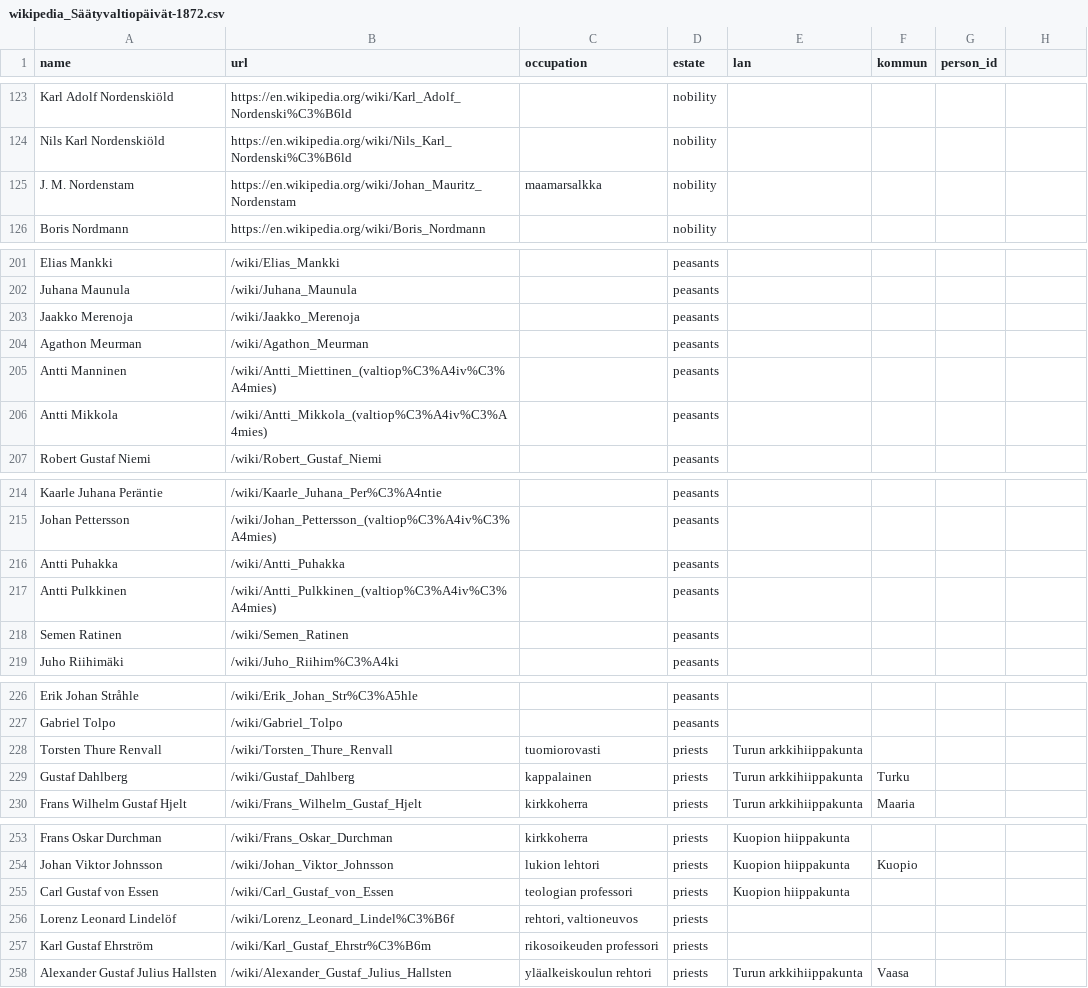
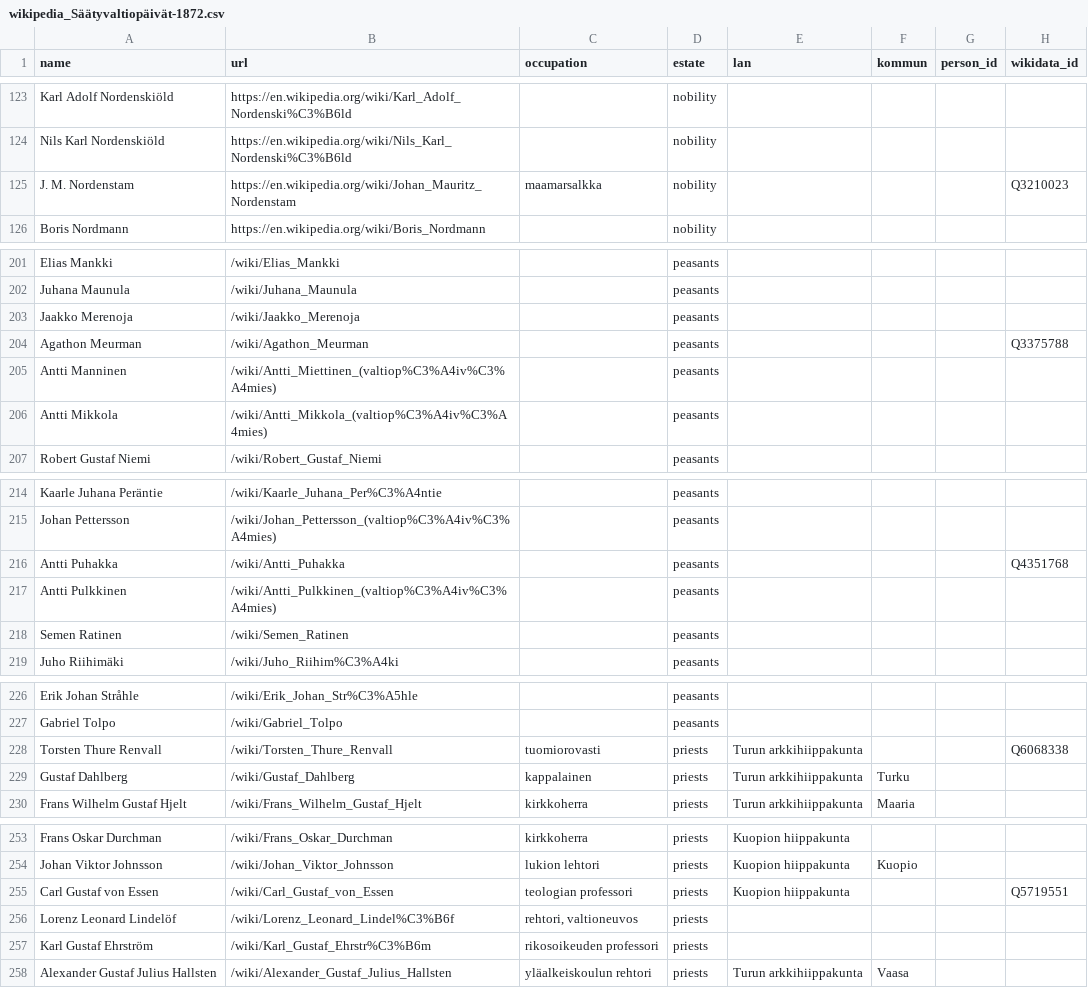
Before and after one commit to swerik-project/valtiopaivat-persons, a CSV file: data/sources/wikipedia/wikipedia_Säätyvaltiopäivät-1872.csv, drawn as a sheet; only a part is shown, gaps mark what is left out; the diff covers the shown part only.

Commit message:
chore: scrape wikidata IDs from wikipedia API

```diff
--- a/data/sources/wikipedia/wikipedia_Säätyvaltiopäivät-1872.csv
+++ b/data/sources/wikipedia/wikipedia_Säätyvaltiopäivät-1872.csv
@@ -1 +1 @@
-name;url;occupation;estate;lan;kommun;person_id
+name;url;occupation;estate;lan;kommun;person_id;wikidata_id
@@ -125 +125 @@ Nils Karl Nordenskiöld;https://en.wikipedia.org/wiki/Nils_Karl_Nordenski%C3%B6l
-J. M. Nordenstam;https://en.wikipedia.org/wiki/Johan_Mauritz_Nordenstam;maamarsalkka;nobility;;;
+J. M. Nordenstam;https://en.wikipedia.org/wiki/Johan_Mauritz_Nordenstam;maamarsalkka;nobility;;;;Q3210023
@@ -204 +204 @@ Jaakko Merenoja;/wiki/Jaakko_Merenoja;;peasants;;;
-Agathon Meurman;/wiki/Agathon_Meurman;;peasants;;;
+Agathon Meurman;/wiki/Agathon_Meurman;;peasants;;;;Q3375788
@@ -216 +216 @@ Johan Pettersson;/wiki/Johan_Pettersson_(valtiop%C3%A4iv%C3%A4mies);;peasants;;;
-Antti Puhakka;/wiki/Antti_Puhakka;;peasants;;;
+Antti Puhakka;/wiki/Antti_Puhakka;;peasants;;;;Q4351768
@@ -228 +228 @@ Gabriel Tolpo;/wiki/Gabriel_Tolpo;;peasants;;;
-Torsten Thure Renvall;/wiki/Torsten_Thure_Renvall;tuomiorovasti;priests;Turun arkkihiippakunta;;
+Torsten Thure Renvall;/wiki/Torsten_Thure_Renvall;tuomiorovasti;priests;Turun arkkihiippakunta;;;Q6068338
@@ -255 +255 @@ Johan Viktor Johnsson;/wiki/Johan_Viktor_Johnsson;lukion lehtori;priests;Kuopion
-Carl Gustaf von Essen;/wiki/Carl_Gustaf_von_Essen;teologian professori;priests;Kuopion hiippakunta;;
+Carl Gustaf von Essen;/wiki/Carl_Gustaf_von_Essen;teologian professori;priests;Kuopion hiippakunta;;;Q5719551
```
Also changed, not shown: 7 edited cells elsewhere in this file, data/sources/wikipedia/wikipedia_Säätyvaltiopäivät-1863.csv, data/sources/wikipedia/wikipedia_Säätyvaltiopäivät-1867.csv, 12 other files.
